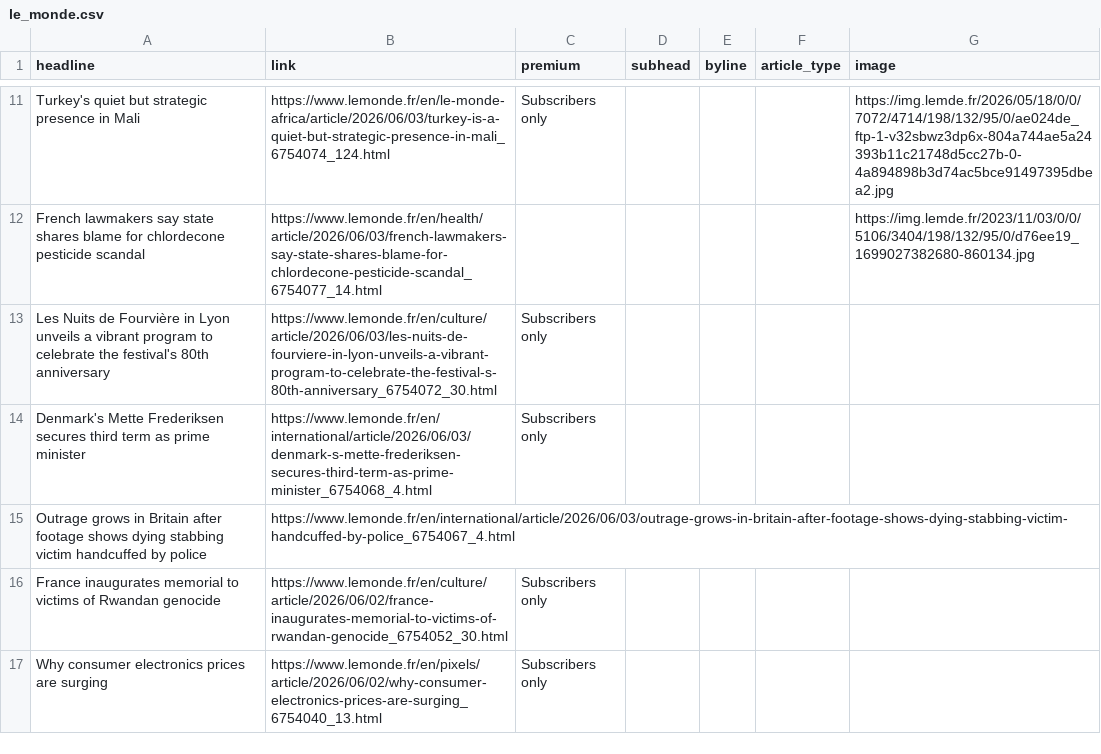
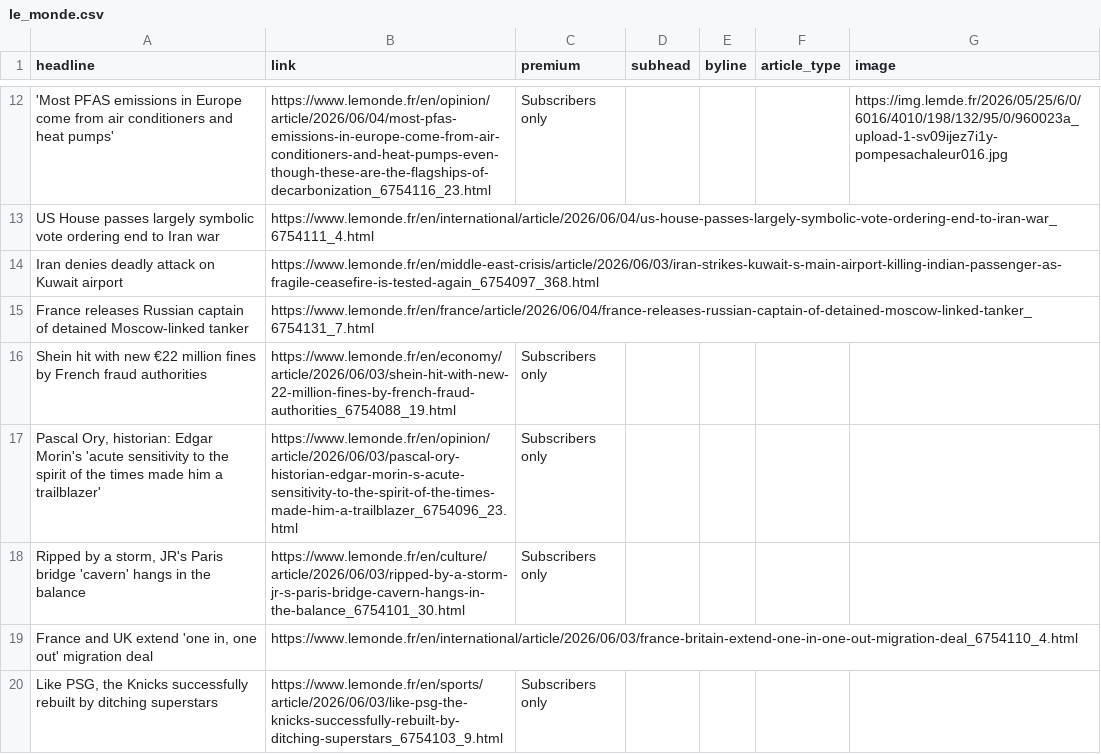
Before and after one commit to teodoracurcic/scraping, a CSV file: le_monde.csv, drawn as a sheet; only a part is shown, gaps mark what is left out; removed rows and columns are numbered as before the commit, all else as after; the diff covers the shown part only; the diff names each change by its address in the sheet, - before the commit and + after, or states it on an @@ line.

```diff
--- a/le_monde.csv
+++ b/le_monde.csv
-A12 (headline): Turkey's quiet but strategic presence in Mali
+A12 (headline): 'Most PFAS emissions in Europe come from air conditioners and heat pumps'
-B12 (link): https://www.lemonde.fr/en/le-monde-africa/article/2026/06/03/turkey-is-a-quiet-but-strategic-presence-in-mali_6754074_124.html
+B12 (link): https://www.lemonde.fr/en/opinion/article/2026/06/04/most-pfas-emissions-in-europe-come-from-air-conditioners-and-heat-pumps-even-though-these-are-the-flagships-of-decarbonization_6754116_23.html
-G12 (image): https://img.lemde.fr/2026/05/18/0/0/7072/4714/198/132/95/0/ae024de_ftp-1-v32sbwz3dp6x-804a744ae5a24393b11c21748d5cc27b-0-4a894898b3d74ac5bce91497395dbea2.jpg
+G12 (image): https://img.lemde.fr/2026/05/25/6/0/6016/4010/198/132/95/0/960023a_upload-1-sv09ijez7i1y-pompesachaleur016.jpg
-row 12: French lawmakers say state shares blame for chlordecone pesticide scandal | https://www.lemonde.fr/en/health/article/2026/06/03/french-lawmakers-say-state-shares-blame-for-chlordecone-pesticide-scandal_6754077_14.html |  |  |  |  | https://img.lemde.fr/2023/11/03/0/0/5106/3404/198/132/95/0/d76ee19_1699027382680-860134.jpg
+row 13: US House passes largely symbolic vote ordering end to Iran war | https://www.lemonde.fr/en/international/article/2026/06/04/us-house-passes-largely-symbolic-vote-ordering-end-to-iran-war_6754111_4.html
+row 14: Iran denies deadly attack on Kuwait airport | https://www.lemonde.fr/en/middle-east-crisis/article/2026/06/03/iran-strikes-kuwait-s-main-airport-killing-indian-passenger-as-fragile-ceasefire-is-tested-again_6754097_368.html
+row 15: France releases Russian captain of detained Moscow-linked tanker | https://www.lemonde.fr/en/france/article/2026/06/04/france-releases-russian-captain-of-detained-moscow-linked-tanker_6754131_7.html
-A16 (headline): Les Nuits de Fourvière in Lyon unveils a vibrant program to celebrate the festival's 80th anniversary
+A16 (headline): Shein hit with new €22 million fines by French fraud authorities
-B16 (link): https://www.lemonde.fr/en/culture/article/2026/06/03/les-nuits-de-fourviere-in-lyon-unveils-a-vibrant-program-to-celebrate-the-festival-s-80th-anniversary_6754072_30.html
+B16 (link): https://www.lemonde.fr/en/economy/article/2026/06/03/shein-hit-with-new-22-million-fines-by-french-fraud-authorities_6754088_19.html
-A17 (headline): Denmark's Mette Frederiksen secures third term as prime minister
+A17 (headline): Pascal Ory, historian: Edgar Morin's 'acute sensitivity to the spirit of the times made him a trailblazer'
-B17 (link): https://www.lemonde.fr/en/international/article/2026/06/03/denmark-s-mette-frederiksen-secures-third-term-as-prime-minister_6754068_4.html
+B17 (link): https://www.lemonde.fr/en/opinion/article/2026/06/03/pascal-ory-historian-edgar-morin-s-acute-sensitivity-to-the-spirit-of-the-times-made-him-a-trailblazer_6754096_23.html
-row 15: Outrage grows in Britain after footage shows dying stabbing victim handcuffed by police | https://www.lemonde.fr/en/international/article/2026/06/03/outrage-grows-in-britain-after-footage-shows-dying-stabbing-victim-handcuffed-by-police_6754067_4.html
-A18 (headline): France inaugurates memorial to victims of Rwandan genocide
+A18 (headline): Ripped by a storm, JR's Paris bridge 'cavern' hangs in the balance
-B18 (link): https://www.lemonde.fr/en/culture/article/2026/06/02/france-inaugurates-memorial-to-victims-of-rwandan-genocide_6754052_30.html
+B18 (link): https://www.lemonde.fr/en/culture/article/2026/06/03/ripped-by-a-storm-jr-s-paris-bridge-cavern-hangs-in-the-balance_6754101_30.html
+row 19: France and UK extend 'one in, one out' migration deal | https://www.lemonde.fr/en/international/article/2026/06/03/france-britain-extend-one-in-one-out-migration-deal_6754110_4.html
-A20 (headline): Why consumer electronics prices are surging
+A20 (headline): Like PSG, the Knicks successfully rebuilt by ditching superstars
-B20 (link): https://www.lemonde.fr/en/pixels/article/2026/06/02/why-consumer-electronics-prices-are-surging_6754040_13.html
+B20 (link): https://www.lemonde.fr/en/sports/article/2026/06/03/like-psg-the-knicks-successfully-rebuilt-by-ditching-superstars_6754103_9.html
```
Also changed, not shown: 4 added rows, 6 removed rows and 38 edited cells elsewhere in this file.
